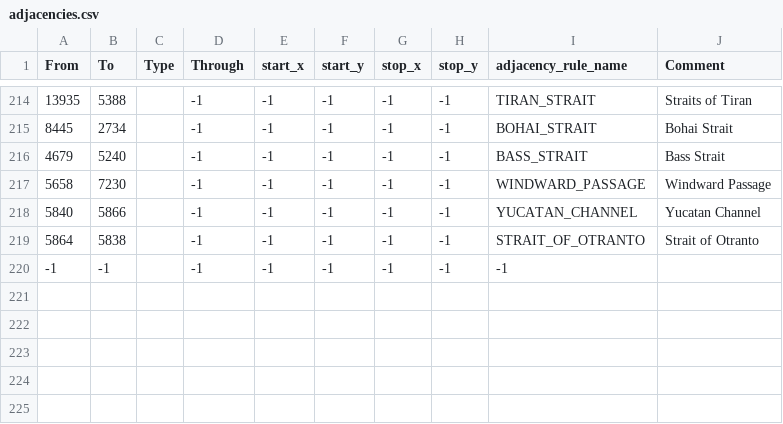
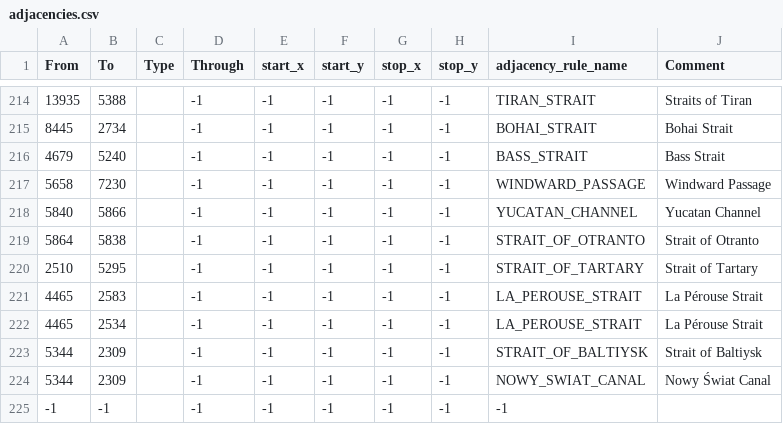
Before and after one commit to generalisofficial/tia2018, a CSV file: map/adjacencies.csv, drawn as a sheet; only a part is shown, gaps mark what is left out; the diff names each change by its address in the sheet, - before the commit and + after, or states it on an @@ line.

Commit message:
Straits & serbia work

```diff
--- a/map/adjacencies.csv
+++ b/map/adjacencies.csv
+row 220: 2510 | 5295 |  | -1 | -1 | -1 | -1 | -1 | STRAIT_OF_TARTARY | Strait of Tartary
+row 221: 4465 | 2583 |  | -1 | -1 | -1 | -1 | -1 | LA_PEROUSE_STRAIT | La Pérouse Strait
+row 222: 4465 | 2534 |  | -1 | -1 | -1 | -1 | -1 | LA_PEROUSE_STRAIT | La Pérouse Strait
+row 223: 5344 | 2309 |  | -1 | -1 | -1 | -1 | -1 | STRAIT_OF_BALTIYSK | Strait of Baltiysk
+row 224: 5344 | 2309 |  | -1 | -1 | -1 | -1 | -1 | NOWY_SWIAT_CANAL | Nowy Świat Canal
```
Also changed, not shown: map/definition.csv, 57 other files.
